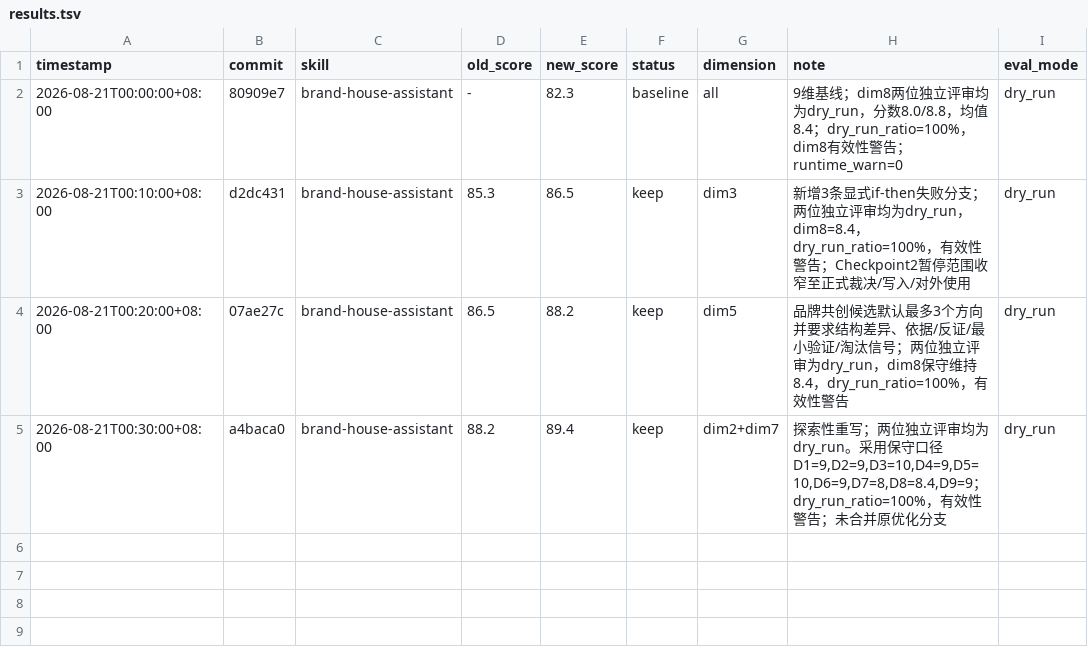
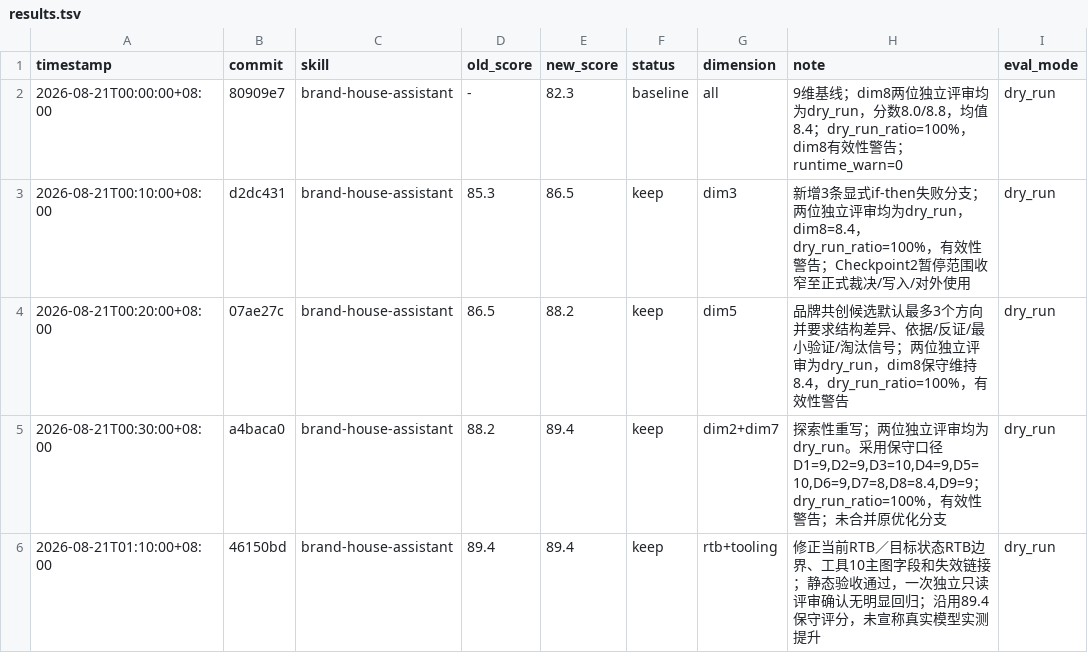
Before and after one commit to tushigan/brand-house-assistant, a TSV file: results.tsv, drawn as a sheet.

Commit message:
darwin: record RTB final review

```diff
--- a/results.tsv
+++ b/results.tsv
@@ -5 +5,2 @@ timestamp	commit	skill	old_score	new_score	status	dimension	note	eval_mode
 2026-08-21T00:30:00+08:00	a4baca0	brand-house-assistant	88.2	89.4	keep	dim2+dim7	探索性重写；两位独立评审均为dry_run。采用保守口径D1=9,D2=9,D3=10,D4=9,D5=10,D6=9,D7=8,D8=8.4,D9=9；dry_run_ratio=100%，有效性警告；未合并原优化分支	dry_run
+2026-08-21T01:10:00+08:00	46150bd	brand-house-assistant	89.4	89.4	keep	rtb+tooling	修正当前RTB／目标状态RTB边界、工具10主图字段和失效链接；静态验收通过，一次独立只读评审确认无明显回归；沿用89.4保守评分，未宣称真实模型实测提升	dry_run
```
